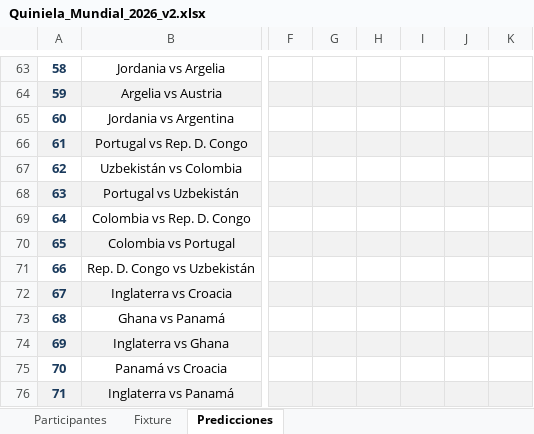
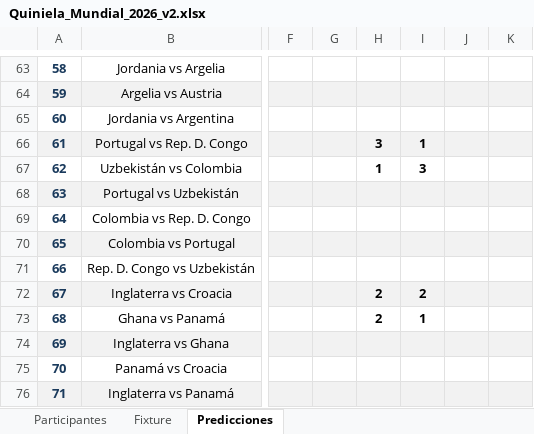
Before and after one commit to andreslindarte/polla-mundialista-pocheche, an Excel workbook: Quiniela_Mundial_2026_v2.xlsx, sheet Predicciones, drawn as a sheet; only a part is shown, gaps mark what is left out; values as stored, in another font and other column widths than the file's, no borders; the diff names each change by its address in the sheet, - before the commit and + after, or states it on an @@ line.

Commit message:
Actualizar - 06-16-mar 13:34

```diff
--- a/Quiniela_Mundial_2026_v2.xlsx (sheet Predicciones)
+++ b/Quiniela_Mundial_2026_v2.xlsx (sheet Predicciones)
-H66: (empty)
+H66: 3
-I66: (empty)
+I66: 1
-H67: (empty)
+H67: 1
-I67: (empty)
+I67: 3
-H72:H73: (empty)
+H72:H73: 2
-I72: (empty)
+I72: 2
-I73: (empty)
+I73: 1
```
